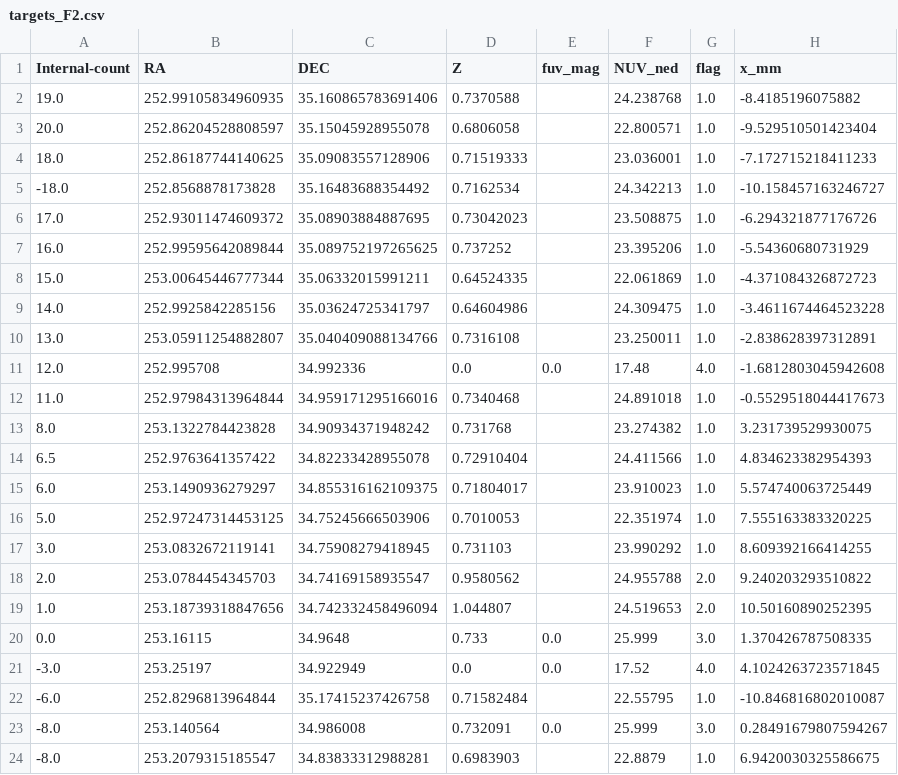
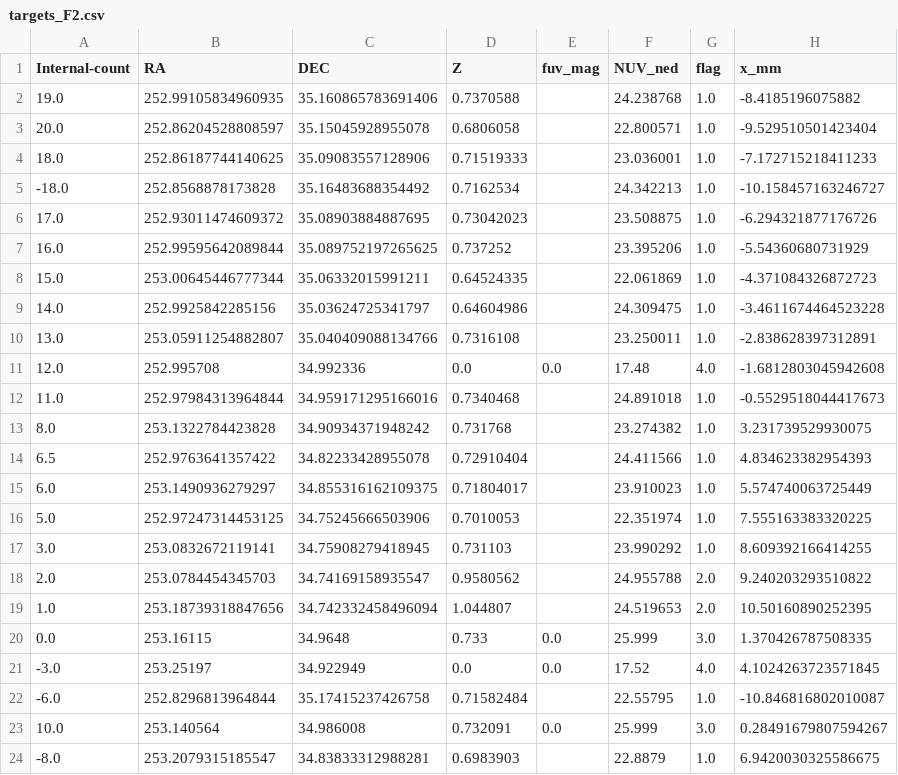
Before and after one commit to vpicouet/FireBallPipe, a CSV file: Calibration/Targets/2022/targets_F2.csv, drawn as a sheet; only a part is shown; the diff names each change by its address in the sheet, - before the commit and + after, or states it on an @@ line.

```diff
--- a/Calibration/Targets/2022/targets_F2.csv
+++ b/Calibration/Targets/2022/targets_F2.csv
-A23 (Internal-count): -8.0
+A23 (Internal-count): 10.0
```
Also changed, not shown: 54 other files.
